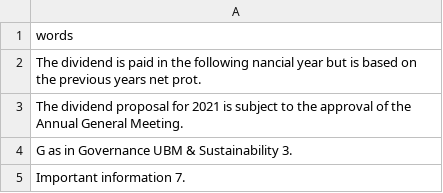
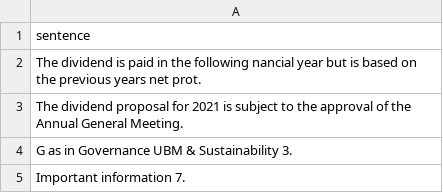
Before and after one commit to CWei88/Group17-Capstone, a CSV file: pipeline_classes/ubm.csv, drawn as a sheet; only a part is shown.

Commit message:
Created pipeline

```diff
--- a/pipeline_classes/ubm.csv
+++ b/pipeline_classes/ubm.csv
@@ -1,2 +1,2 @@
-words
+sentence
 The dividend is paid in the following nancial year but is based on the previous years net prot.
```
Also changed, not shown: 47 other files.
